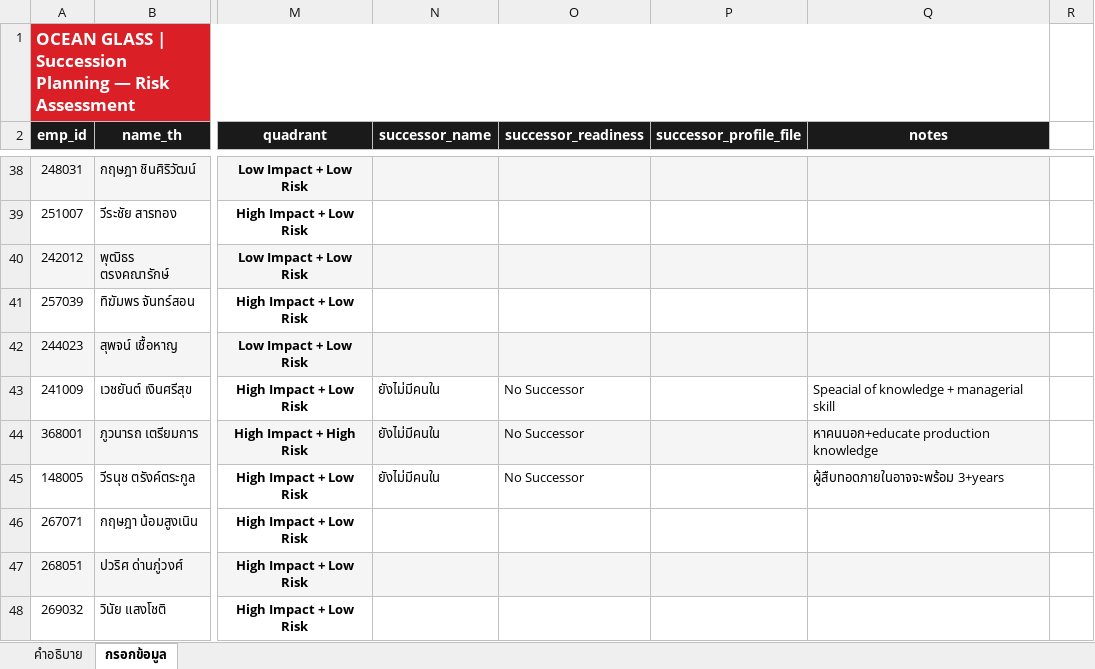
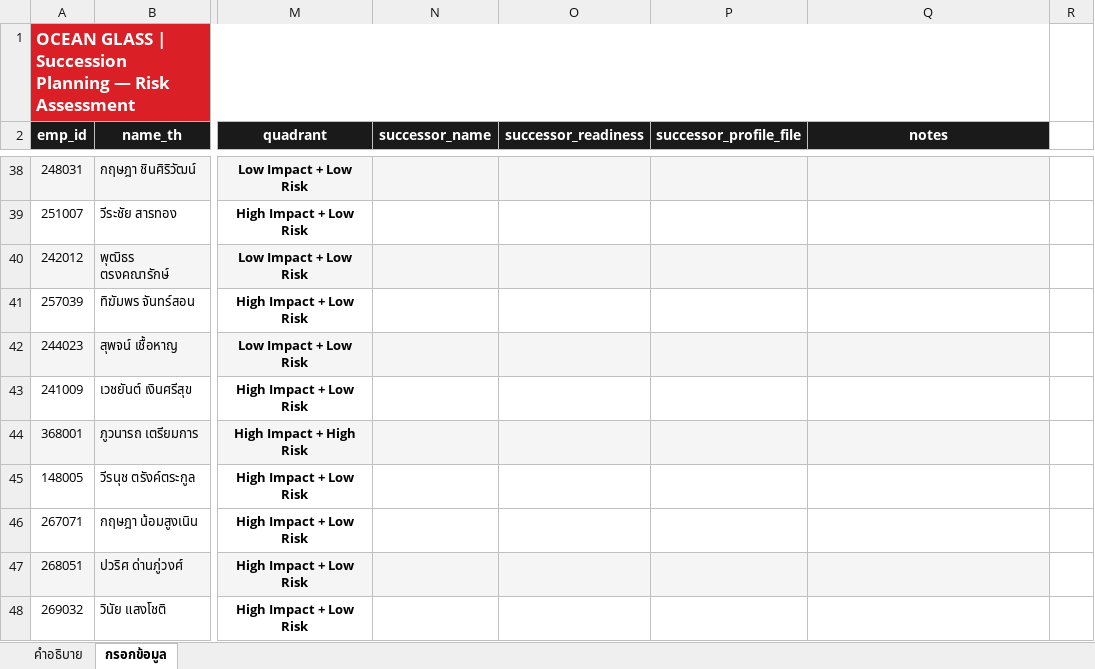
Before and after one commit to pkllimsurat-dotcom/oceanglass-orgchart, an Excel workbook: succession.xlsx, sheet กรอกข้อมูล, drawn as a sheet; only a part is shown, gaps mark what is left out; values as stored, in another font and other column widths than the file's, no borders; the diff covers the shown part only; the diff names each change by its address in the sheet, - before the commit and + after, or states it on an @@ line.

Commit message:
Add files via upload

```diff
--- a/succession.xlsx (sheet กรอกข้อมูล)
+++ b/succession.xlsx (sheet กรอกข้อมูล)
-N43:N45 (successor_name): ยังไม่มีคนใน
+N43:N45 (successor_name): (empty)
-O43:O45 (successor_readiness): No Successor
+O43:O45 (successor_readiness): (empty)
-Q43 (notes): Speacial of knowledge + managerial skill
+Q43 (notes): (empty)
-Q44 (notes): หาคนนอก+educate production knowledge
+Q44 (notes): (empty)
-Q45 (notes): ผู้สืบทอดภายในอาจจะพร้อม 3+years
+Q45 (notes): (empty)
```
Also changed, not shown: 1 removed row and 12 edited cells elsewhere in this sheet, formulas that keep their value.
